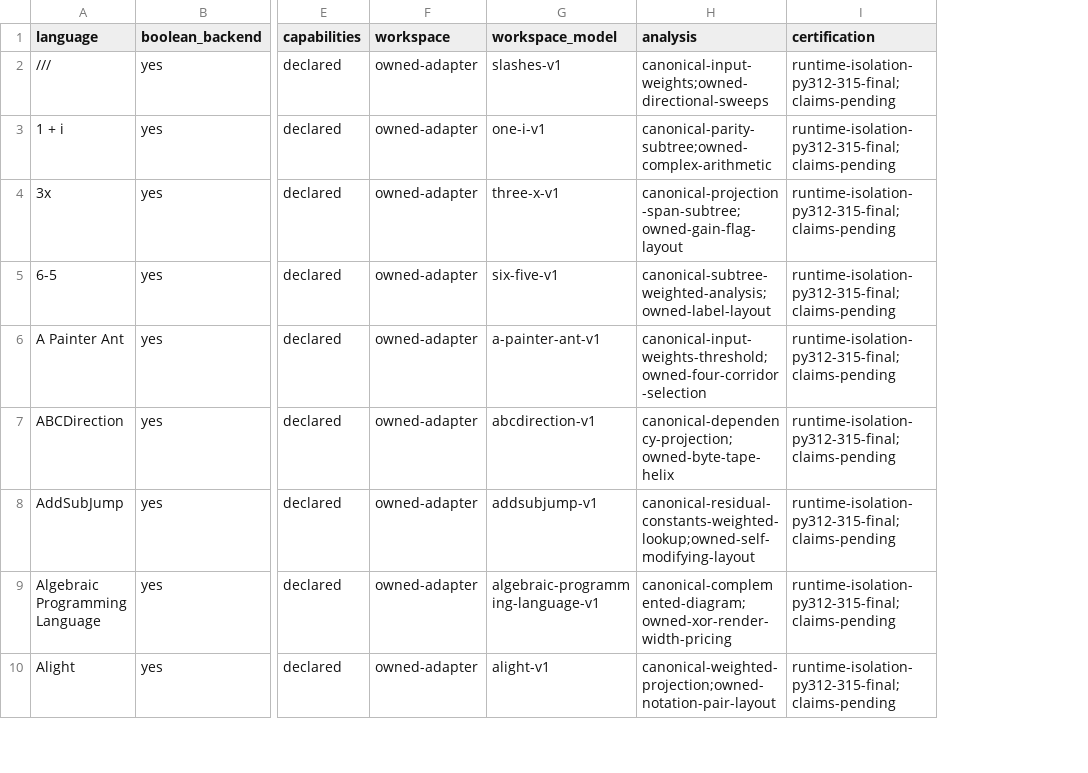
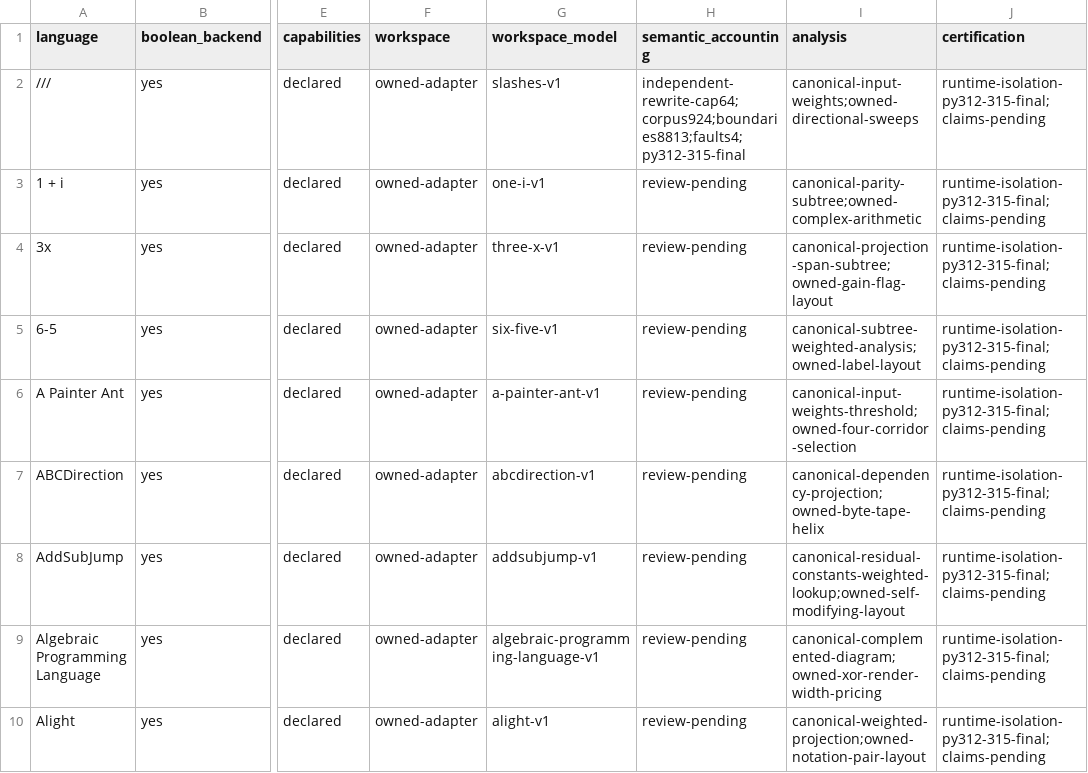
Before and after one commit to bangyen/esolangs, a CSV file: docs/migration-status.csv, drawn as a sheet; only a part is shown, gaps mark what is left out; the diff names each change by its address in the sheet, - before the commit and + after, or states it on an @@ line.

Commit message:
Track reviewed semantic accounting scopes
Add an explicit semantic_accounting column: /// records its924-case/8813-boundary independent corpus and four field faults;116 rows await evidence review without asserting models are absent. Keep all117 completion rows open. Record source gate230.6s, unchanged installed package and all4 final-Python witness runs. docs-only just test passes1.3s with pytest explicitly skipped; all125 workspace-model contract cases pass3.47s after the CSV change.

```diff
--- a/docs/migration-status.csv
+++ b/docs/migration-status.csv
+column H (semantic_accounting), rows 2-10: independent-rewrite-cap64;corpus924;boundaries8813;faults4;py312-315-final | review-pending | review-pending | review-pending | review-pending | review-pending | review-pending | review-pending | review-pending
```
Also changed, not shown: 1 other file.
